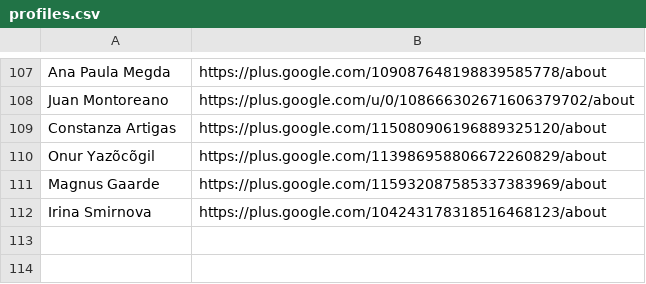
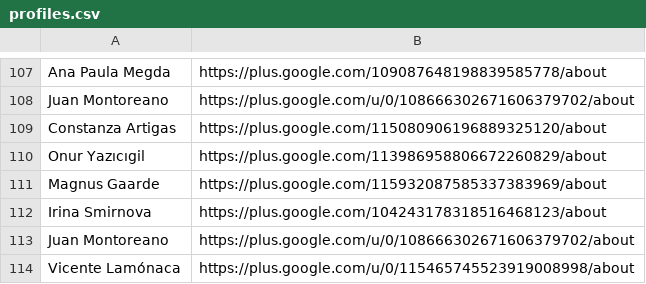
Before and after one commit to googlefonts/googlefontsdirectory-old, a CSV file: designers/profiles.csv, drawn as a sheet; only a part is shown, gaps mark what is left out.

Commit message:
Fixing Onur's name, adding Vicente and Juan

```diff
--- a/designers/profiles.csv
+++ b/designers/profiles.csv
@@ -109,4 +109,6 @@ Juan Montoreano,https://plus.google.com/u/0/108666302671606379702/about
 Constanza Artigas,https://plus.google.com/115080906196889325120/about
-Onur Yazõcõgil,https://plus.google.com/113986958806672260829/about
+Onur Yazıcıgil,https://plus.google.com/113986958806672260829/about
 Magnus Gaarde,https://plus.google.com/115932087585337383969/about
 Irina Smirnova,https://plus.google.com/104243178318516468123/about
+Juan Montoreano,https://plus.google.com/u/0/108666302671606379702/about
+Vicente Lamónaca,https://plus.google.com/u/0/115465745523919008998/about
```
